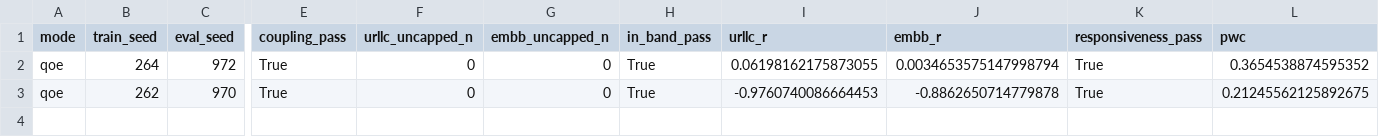
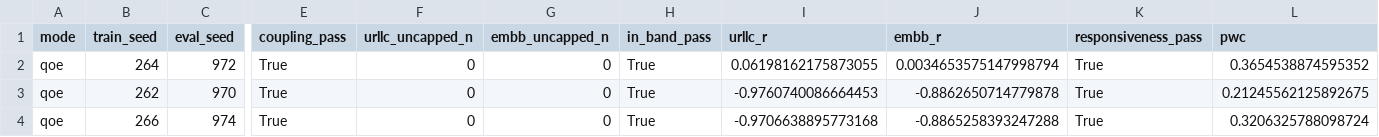
Before and after one commit to TU0381584/S4_S5, a CSV file: experiments/results/m47_2_2/manifest.csv, drawn as a sheet; only a part is shown, gaps mark what is left out; rows hold the shown columns only; the diff names each change by its address in the sheet, - before the commit and + after, or states it on an @@ line.

```diff
--- a/experiments/results/m47_2_2/manifest.csv
+++ b/experiments/results/m47_2_2/manifest.csv
+row 4: qoe | 266 | 974 | True | 0 | 0 | True | -0.9706638895773168 | -0.8865258393247288 | True | 0.3206325788098724
```
Also changed, not shown: 5 other files.
